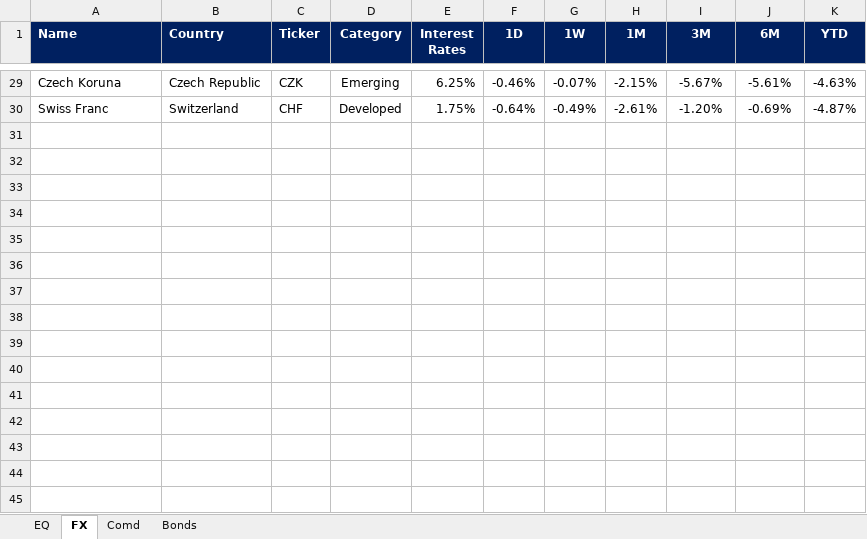
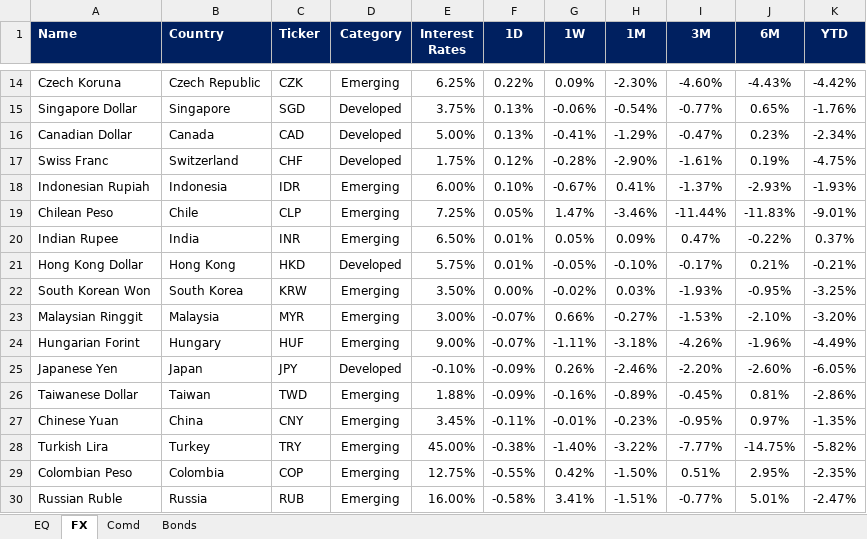
Before and after one commit to harshshivlani/fg-app, an Excel workbook: EQ-FX.xlsx, sheet FX, drawn as a sheet; only a part is shown, gaps mark what is left out; values as stored, in another font and other column widths than the file's, no borders; conditional formats not drawn; addresses are those after the commit; the diff covers the shown part only; the diff names each change by its address in the sheet, - before the commit and + after, or states it on an @@ line.

```diff
--- a/EQ-FX.xlsx (sheet FX)
+++ b/EQ-FX.xlsx (sheet FX)
-F14 (1D): -0.46%
+F14 (1D): 0.22%
-G14 (1W): -0.07%
+G14 (1W): 0.09%
-H14 (1M): -2.15%
+H14 (1M): -2.30%
-I14 (3M): -5.67%
+I14 (3M): -4.60%
-J14 (6M): -5.61%
+J14 (6M): -4.43%
-K14 (YTD): -4.63%
+K14 (YTD): -4.42%
+row 15: Singapore Dollar | Singapore | SGD | Developed | 3.75% | 0.13% | -0.06% | -0.54% | -0.77% | 0.65% | -1.76%
+row 16: Canadian Dollar | Canada | CAD | Developed | 5.00% | 0.13% | -0.41% | -1.29% | -0.47% | 0.23% | -2.34%
-F17 (1D): -0.64%
+F17 (1D): 0.12%
-G17 (1W): -0.49%
+G17 (1W): -0.28%
-H17 (1M): -2.61%
+H17 (1M): -2.90%
-I17 (3M): -1.20%
+I17 (3M): -1.61%
-J17 (6M): -0.69%
+J17 (6M): 0.19%
-K17 (YTD): -4.87%
+K17 (YTD): -4.75%
+row 18: Indonesian Rupiah | Indonesia | IDR | Emerging | 6.00% | 0.10% | -0.67% | 0.41% | -1.37% | -2.93% | -1.93%
+row 19: Chilean Peso | Chile | CLP | Emerging | 7.25% | 0.05% | 1.47% | -3.46% | -11.44% | -11.83% | -9.01%
+row 20: Indian Rupee | India | INR | Emerging | 6.50% | 0.01% | 0.05% | 0.09% | 0.47% | -0.22% | 0.37%
+row 21: Hong Kong Dollar | Hong Kong | HKD | Developed | 5.75% | 0.01% | -0.05% | -0.10% | -0.17% | 0.21% | -0.21%
+row 22: South Korean Won | South Korea | KRW | Emerging | 3.50% | 0.00% | -0.02% | 0.03% | -1.93% | -0.95% | -3.25%
+row 23: Malaysian Ringgit | Malaysia | MYR | Emerging | 3.00% | -0.07% | 0.66% | -0.27% | -1.53% | -2.10% | -3.20%
+row 24: Hungarian Forint | Hungary | HUF | Emerging | 9.00% | -0.07% | -1.11% | -3.18% | -4.26% | -1.96% | -4.49%
+row 25: Japanese Yen | Japan | JPY | Developed | -0.10% | -0.09% | 0.26% | -2.46% | -2.20% | -2.60% | -6.05%
+row 26: Taiwanese Dollar | Taiwan | TWD | Emerging | 1.88% | -0.09% | -0.16% | -0.89% | -0.45% | 0.81% | -2.86%
+row 27: Chinese Yuan | China | CNY | Emerging | 3.45% | -0.11% | -0.01% | -0.23% | -0.95% | 0.97% | -1.35%
+row 28: Turkish Lira | Turkey | TRY | Emerging | 45.00% | -0.38% | -1.40% | -3.22% | -7.77% | -14.75% | -5.82%
+row 29: Colombian Peso | Colombia | COP | Emerging | 12.75% | -0.55% | 0.42% | -1.50% | 0.51% | 2.95% | -2.35%
+row 30: Russian Ruble | Russia | RUB | Emerging | 16.00% | -0.58% | 3.41% | -1.51% | -0.77% | 5.01% | -2.47%
```
Also changed, not shown: 7 added rows, 22 removed rows and 30 edited cells elsewhere in this sheet, sheet EQ, sheet Comd, sheet Bonds, formulas that keep their value, GEQETF_N.xlsx, GFI_N.xlsx, 2 other files.
